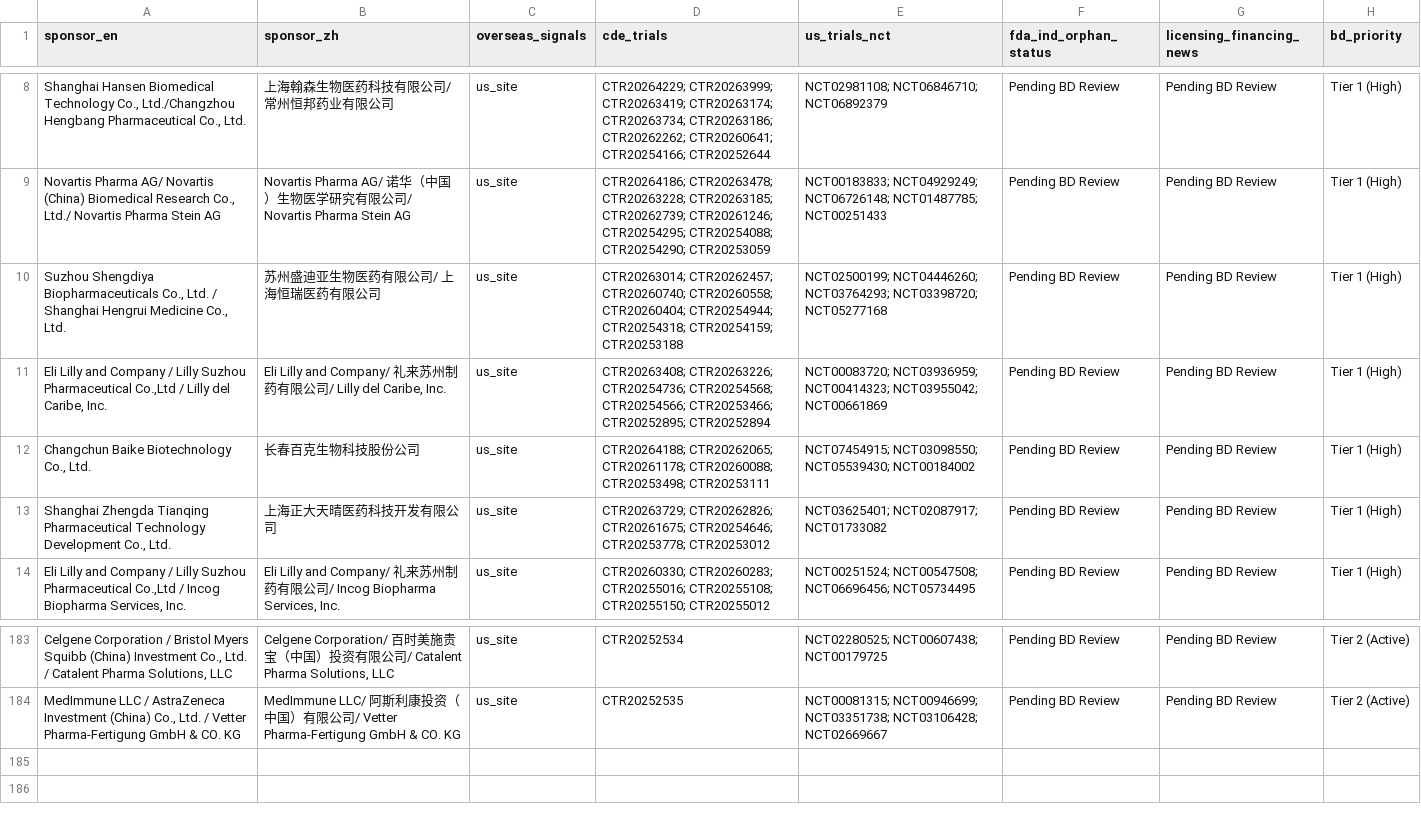
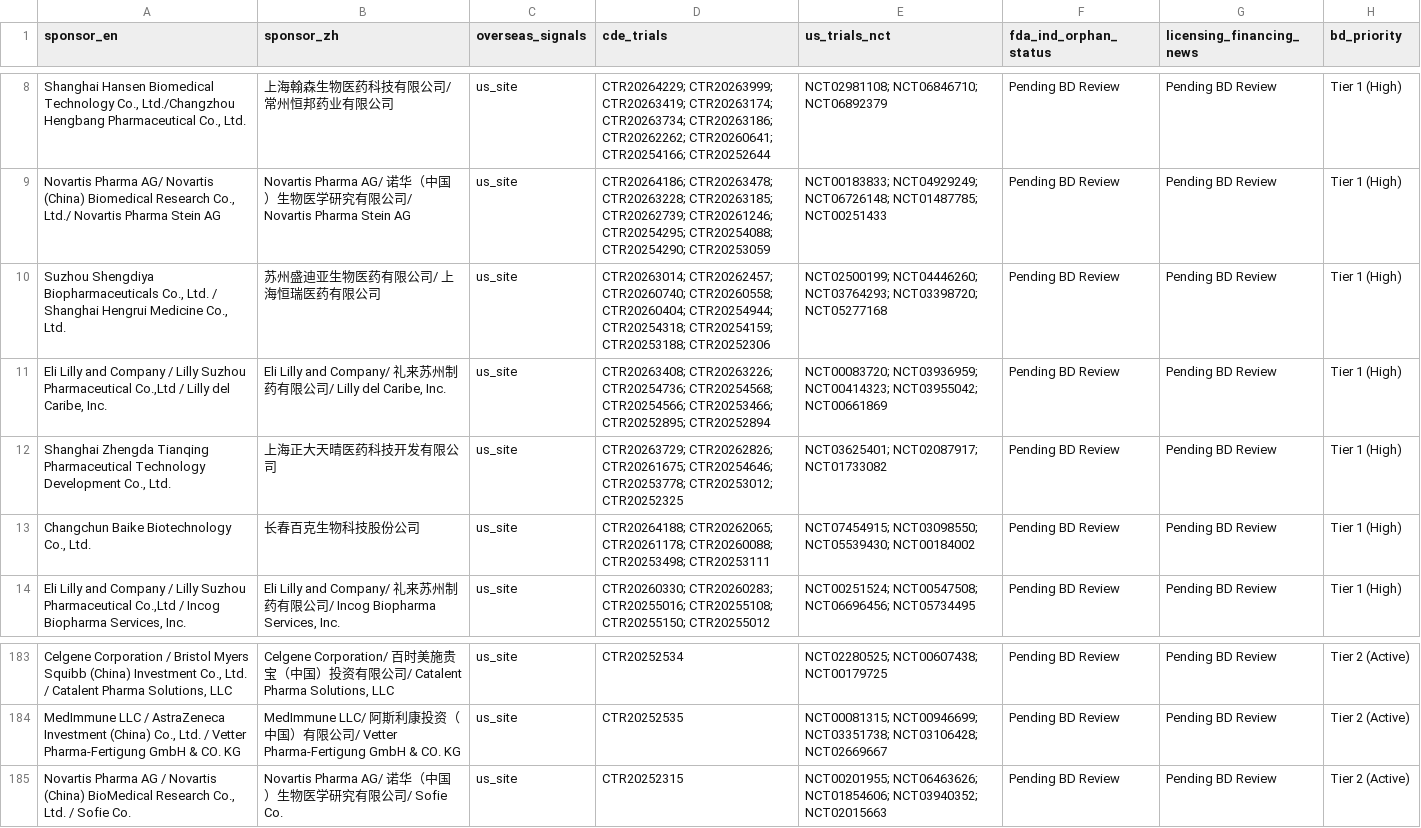
Before and after one commit to hutianle/cde-clinical-trials, a CSV file: data/overseas_targets.csv, drawn as a sheet; only a part is shown, gaps mark what is left out; removed rows and columns are numbered as before the commit, all else as after; the diff names each change by its address in the sheet, - before the commit and + after, or states it on an @@ line.

```diff
--- a/data/overseas_targets.csv
+++ b/data/overseas_targets.csv
-D10 (cde_trials): …CTR20254318; CTR20254159; CTR20253188
+D10 (cde_trials): …CTR20254318; CTR20254159; CTR20253188; CTR20252306
+row 12: Shanghai Zhengda Tianqing Pharmaceutical Technology Development Co., Ltd. | 上海正大天晴医药科技开发有限公司 | us_site | CTR20263729; CTR20262826; CTR20261675; CTR20254646; CTR20253778; CTR20253012; CTR20252325 | NCT03625401; NCT02087917; NCT01733082 | Pending BD Review | Pending BD Review | Tier 1 (High)
-row 13: Shanghai Zhengda Tianqing Pharmaceutical Technology Development Co., Ltd. | 上海正大天晴医药科技开发有限公司 | us_site | CTR20263729; CTR20262826; CTR20261675; CTR20254646; CTR20253778; CTR20253012 | NCT03625401; NCT02087917; NCT01733082 | Pending BD Review | Pending BD Review | Tier 1 (High)
+row 185: Novartis Pharma AG / Novartis (China) BioMedical Research Co., Ltd. / Sofie Co. | Novartis Pharma AG/ 诺华（中国）生物医学研究有限公司/ Sofie Co. | us_site | CTR20252315 | NCT00201955; NCT06463626; NCT01854606; NCT03940352; NCT02015663 | Pending BD Review | Pending BD Review | Tier 2 (Active)
```
Also changed, not shown: 6 other files.
